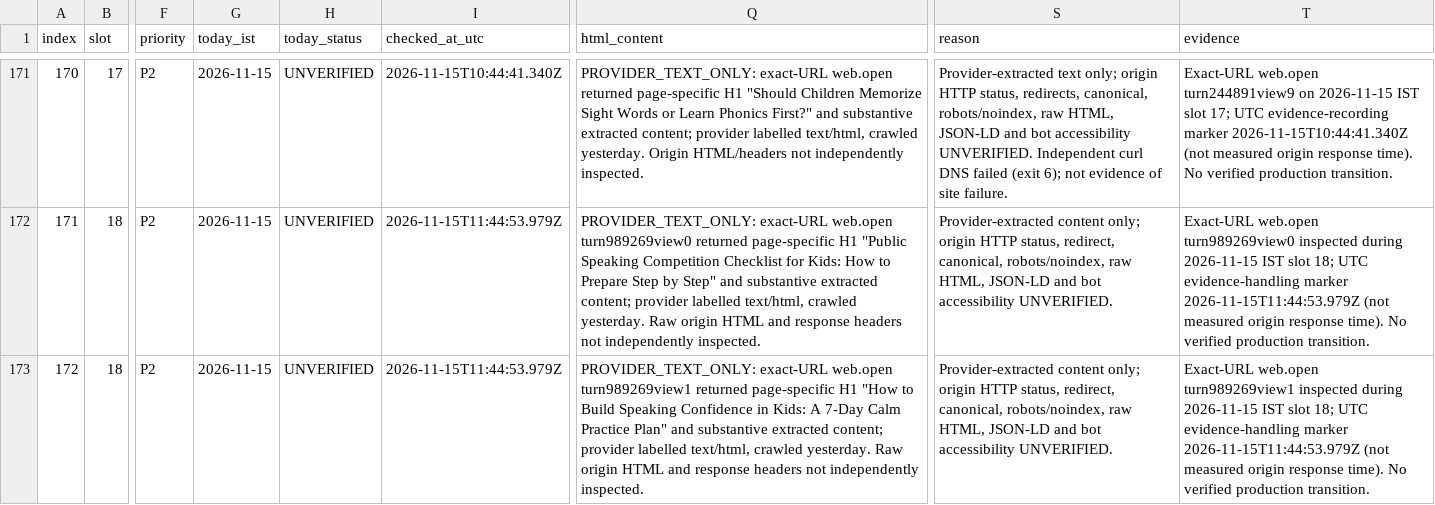
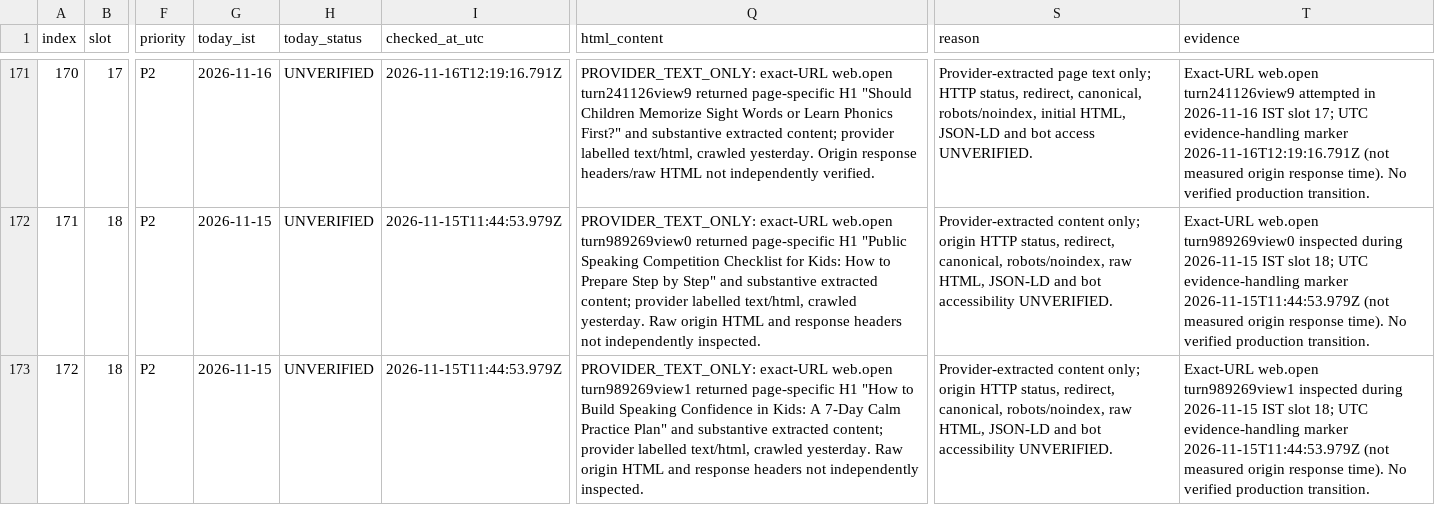
Before and after one commit to tinystepselearning-surya/tinysteps-react-v1, a CSV file: docs/seo/rolling-public-health/MASTER_URL_TRACKER.csv, drawn as a sheet; only a part is shown, gaps mark what is left out; the diff covers the shown part only; the diff names each change by its address in the sheet, - before the commit and + after, or states it on an @@ line.

Commit message:
audit: record slot 17 provider retrieval evidence (16 Nov IST)

```diff
--- a/docs/seo/rolling-public-health/MASTER_URL_TRACKER.csv
+++ b/docs/seo/rolling-public-health/MASTER_URL_TRACKER.csv
-G171 (today_ist): 2026-11-15
+G171 (today_ist): 2026-11-16
-I171 (checked_at_utc): 2026-11-15T10:44:41.340Z
+I171 (checked_at_utc): 2026-11-16T12:19:16.791Z
-Q171 (html_content): …exact-URL web.open returned page-specific H1 "Should Children Memorize Sight Words or Learn Phonics First?" and substantive extracted content; provider labelled text/html, crawled yesterday. Origin HTML/headers not independently inspected.
+Q171 (html_content): …exact-URL web.open turn241126view9 returned page-specific H1 "Should Children Memorize Sight Words or Learn Phonics First?" and substantive extracted content; provider labelled text/html, crawled yesterday. Origin response headers/raw HTML not independently verified.
-S171 (reason): Provider-extracted text only; origin HTTP status, redirects, canonical, robots/noindex, raw HTML, JSON-LD and bot accessibility UNVERIFIED. Independent curl DNS failed (exit 6); not evidence of site failure.
+S171 (reason): Provider-extracted page text only; HTTP status, redirect, canonical, robots/noindex, initial HTML, JSON-LD and bot access UNVERIFIED.
-T171 (evidence): Exact-URL web.open turn244891view9 on 2026-11-15 IST slot 17; UTC evidence-recording marker 2026-11-15T10:44:41.340Z (not measured…
+T171 (evidence): Exact-URL web.open turn241126view9 attempted in 2026-11-16 IST slot 17; UTC evidence-handling marker 2026-11-16T12:19:16.791Z (not measured…
```
Also changed, not shown: 45 edited cells elsewhere in this file.
